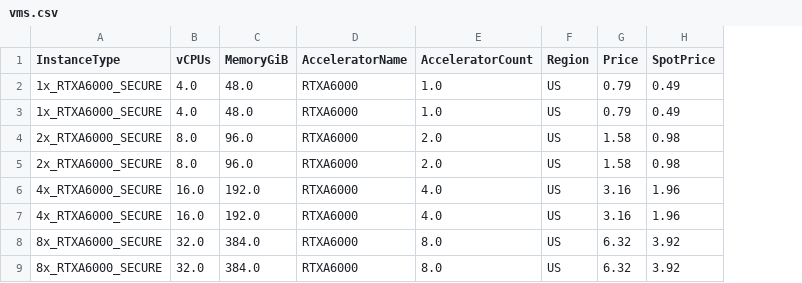
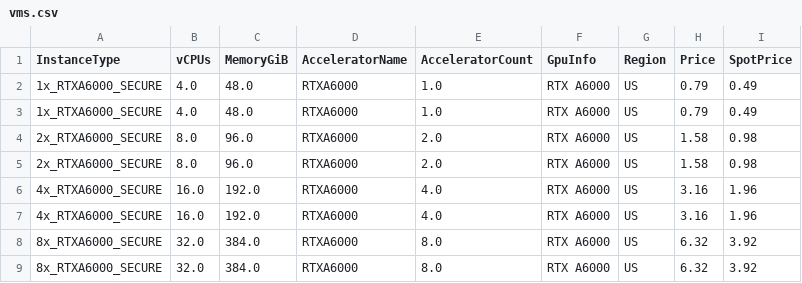
Before and after one commit to runpod/pod-catalog, a CSV file: vms.csv, drawn as a sheet; only a part is shown; the diff names each change by its address in the sheet, - before the commit and + after, or states it on an @@ line.

Commit message:
fix: added missing column

```diff
--- a/vms.csv
+++ b/vms.csv
+column F (GpuInfo), rows 2-9: all RTX A6000
```
Also changed, not shown: 1 other file.
